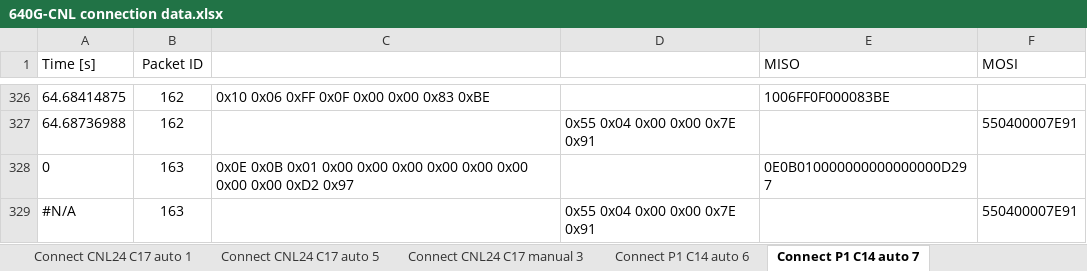
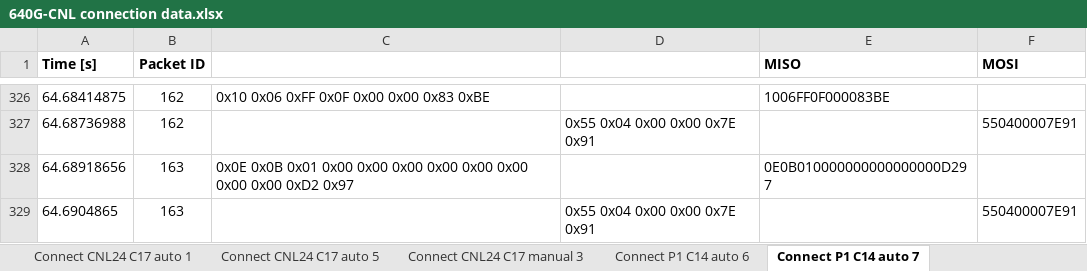
Before and after one commit to LilDucky/Medtronic-6xx, an Excel workbook: Analysis/640G-CNL connection data.xlsx, sheet Connect P1 C14 auto 7, drawn as a sheet; only a part is shown, gaps mark what is left out; values as stored, in another font and other column widths than the file's, no borders; the diff names each change by its address in the sheet, - before the commit and + after, or states it on an @@ line.

```diff
--- a/Analysis/640G-CNL connection data.xlsx (sheet Connect P1 C14 auto 7)
+++ b/Analysis/640G-CNL connection data.xlsx (sheet Connect P1 C14 auto 7)
-A1:B1 bold: off
+A1:B1 bold: on
-E1:F1 bold: off
+E1:F1 bold: on
-A328 (Time [s]): 0
+A328 (Time [s]): 64.68918656
-A329 (Time [s]): #N/A
+A329 (Time [s]): 64.6904865
```
Also changed, not shown: sheet Connect CNL24 C17 auto 5, sheet Connect CNL24 C17 auto 1, sheet ReadMe, sheet Connect P1 C14 auto 8, sheet Prototype - insert Time and Packet ID, sheet Connect P2 C17 auto 9, 4 more sheets, formulas that keep their value, 1 other file.
